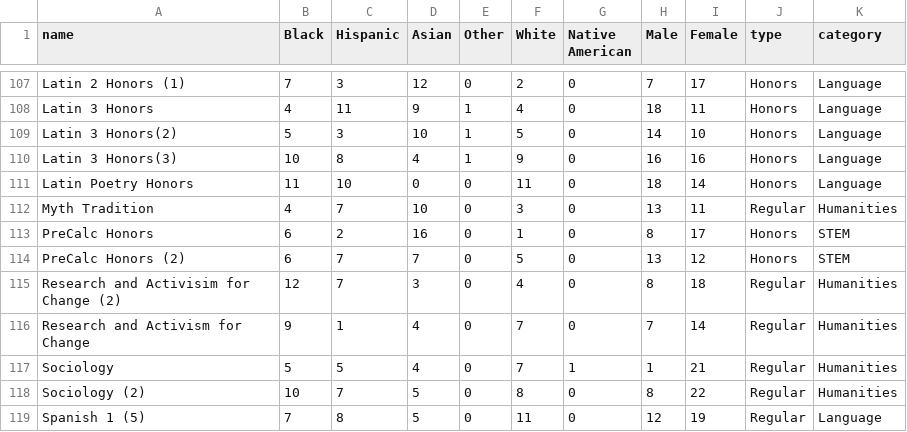
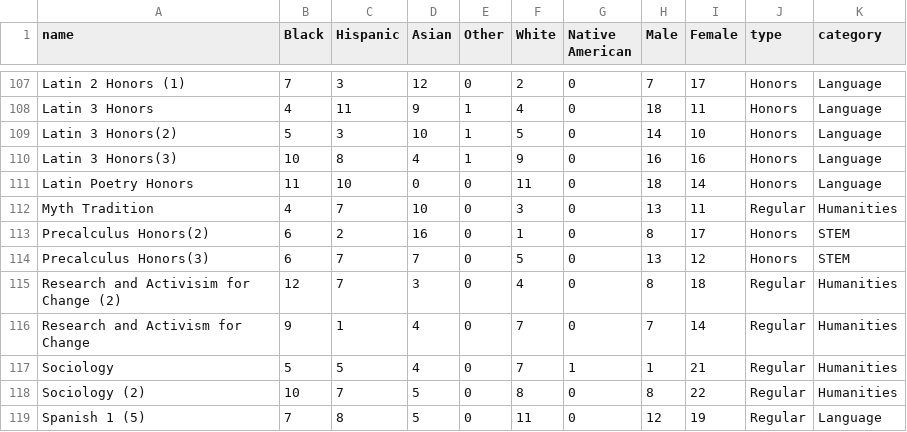
Before and after one commit to MsRoche/BPS-Visualization, a CSV file: all/AllData.csv, drawn as a sheet; only a part is shown, gaps mark what is left out.

Commit message:
Add files via upload

```diff
--- a/all/AllData.csv
+++ b/all/AllData.csv
@@ -112,4 +112,4 @@ Latin Poetry Honors,11,10,0,0,11,0,18,14,Honors,Language
 Myth Tradition,4,7,10,0,3,0,13,11,Regular,Humanities
-PreCalc Honors,6,2,16,0,1,0,8,17,Honors,STEM
-PreCalc Honors (2),6,7,7,0,5,0,13,12,Honors,STEM
+Precalculus Honors(2),6,2,16,0,1,0,8,17,Honors,STEM
+Precalculus Honors(3),6,7,7,0,5,0,13,12,Honors,STEM
 Research and Activisim for Change (2),12,7,3,0,4,0,8,18,Regular,Humanities
```
